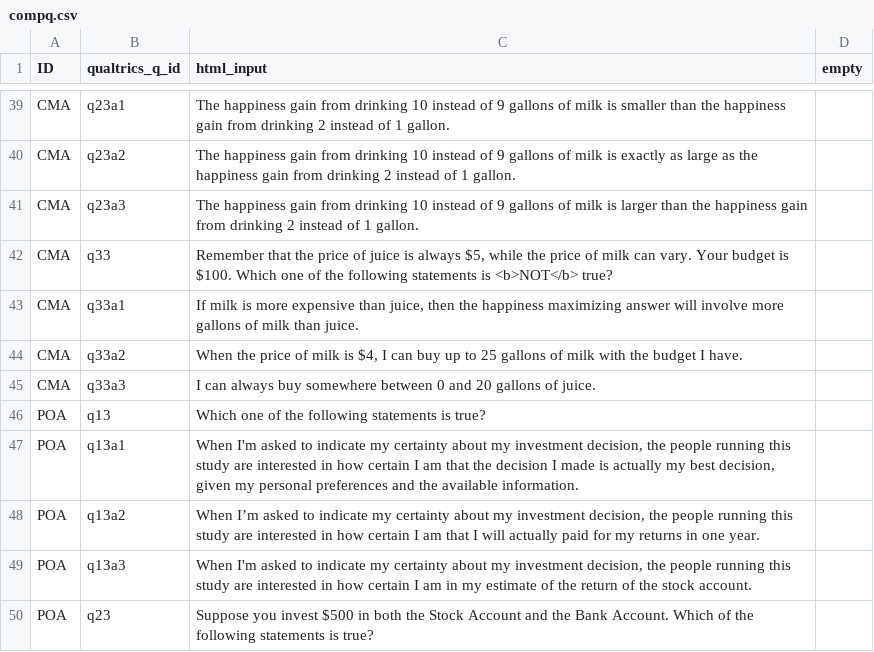
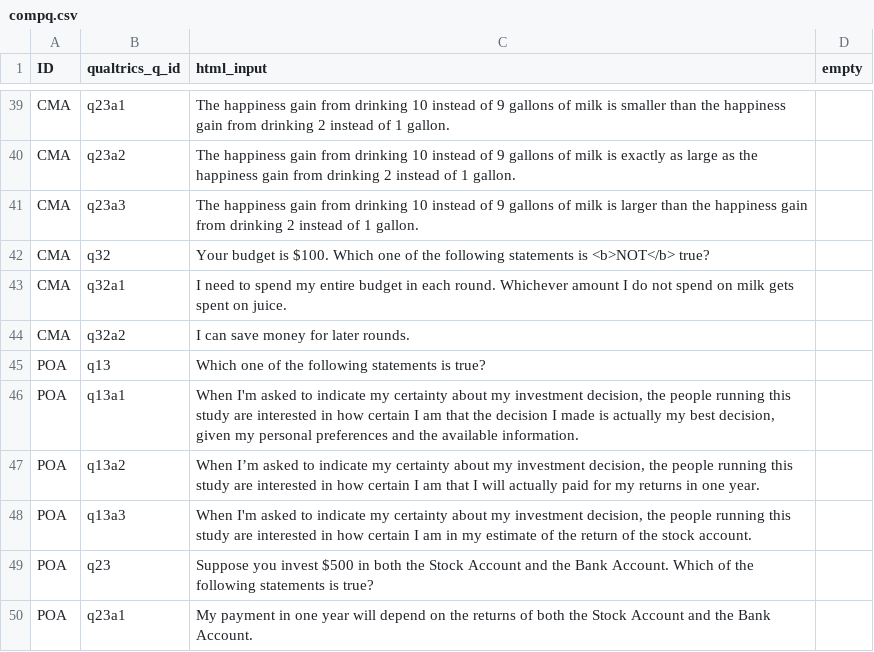
Before and after one commit to jeffreyyang97/Attenuation, a CSV file: Instructions/html/compq.csv, drawn as a sheet; only a part is shown, gaps mark what is left out; the shorter side is filled out with more unchanged rows.

Commit message:
whole survey

```diff
--- a/Instructions/html/compq.csv
+++ b/Instructions/html/compq.csv
@@ -41,6 +41,5 @@ CMA,q23a2,The happiness gain from drinking 10 instead of 9 gallons of milk is ex
 CMA,q23a3,The happiness gain from drinking 10 instead of 9 gallons of milk is larger than the happiness gain from drinking 2 instead of 1 gallon.,
-CMA,q33,"Remember that the price of juice is always $5, while the price of milk can vary. Your budget is $100. Which one of the following statements is <b>NOT</b> true?",
-CMA,q33a1,"If milk is more expensive than juice, then the happiness maximizing answer will involve more gallons of milk than juice. ",
-CMA,q33a2,"When the price of milk is $4, I can buy up to 25 gallons of milk with the budget I have.",
-CMA,q33a3,I can always buy somewhere between 0 and 20 gallons of juice.,
+CMA,q32,Your budget is $100.  Which one of the following statements is <b>NOT</b> true?,
+CMA,q32a1,I need to spend my entire budget in each round. Whichever amount I do not spend on milk gets spent on juice.,
+CMA,q32a2,I can save money for later rounds.,
 POA,q13,Which one of the following statements is true?,
```
